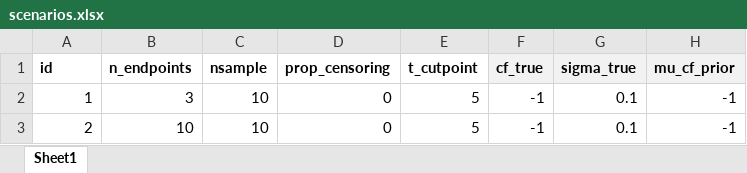
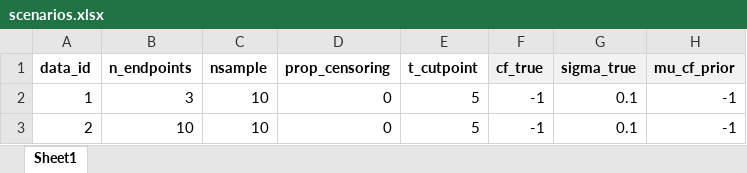
Before and after one commit to n8thangreen/multimcm-simulationstudy, an Excel workbook: raw-data/scenarios.xlsx, sheet Sheet1, drawn as a sheet; only a part is shown; values as stored, in another font and other column widths than the file's, no borders; the diff names each change by its address in the sheet, - before the commit and + after, or states it on an @@ line.

Commit message:
summary data

```diff
--- a/raw-data/scenarios.xlsx (sheet Sheet1)
+++ b/raw-data/scenarios.xlsx (sheet Sheet1)
-A1: id
+A1: data_id
```
Also changed, not shown: 5 other files.
